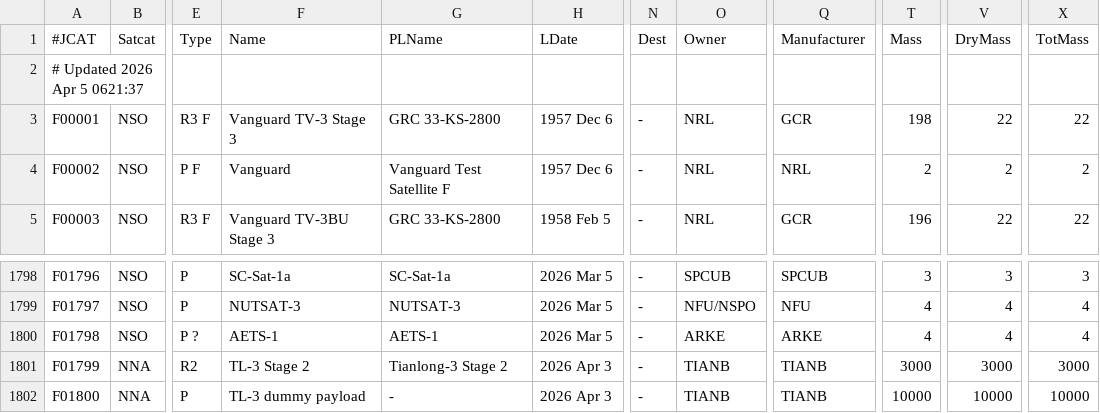
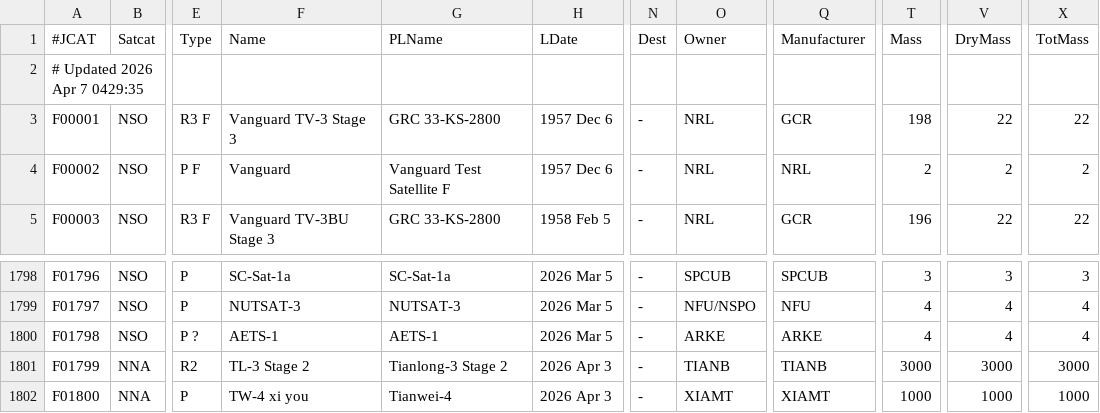
Before and after one commit to sizhewang25/jonathon-space-archive, a TSV file: data/ftocat.tsv, drawn as a sheet; only a part is shown, gaps mark what is left out; the diff names each change by its address in the sheet, - before the commit and + after, or states it on an @@ line.

```diff
--- a/data/ftocat.tsv
+++ b/data/ftocat.tsv
-A2 (#JCAT): # Updated 2026 Apr 5 0621:37
+A2 (#JCAT): # Updated 2026 Apr 7 0429:35
-F1802 (Name): TL-3 dummy payload
+F1802 (Name): TW-4 xi you
-G1802 (PLName): -
+G1802 (PLName): Tianwei-4
-O1802 (Owner): TIANB
+O1802 (Owner): XIAMT
-Q1802 (Manufacturer): TIANB
+Q1802 (Manufacturer): XIAMT
-T1802 (Mass): 10000
+T1802 (Mass): 1000
-V1802 (DryMass): 10000
+V1802 (DryMass): 1000
-X1802 (TotMass): 10000
+X1802 (TotMass): 1000
```
Also changed, not shown: data/deepcat.tsv, data/geotab.tsv, 5 other files.
